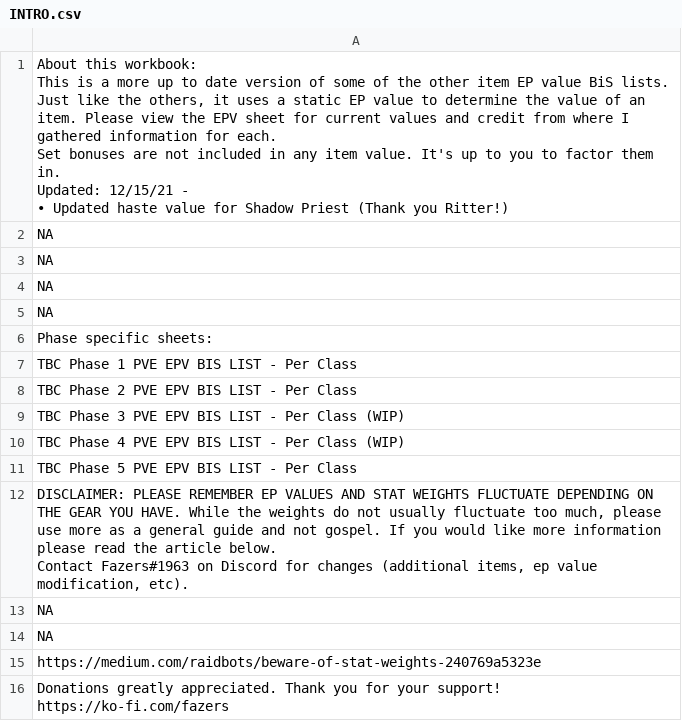
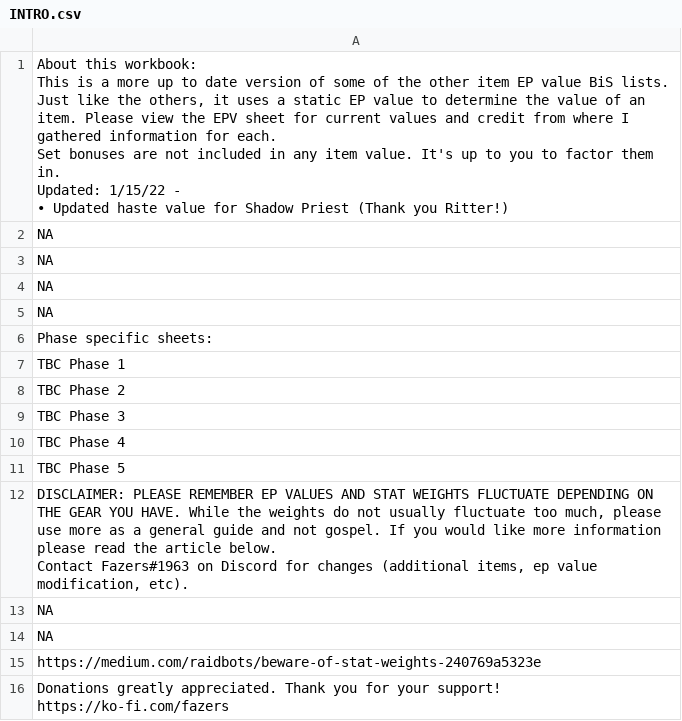
Before and after one commit to amoeba/wowclassicbis, a CSV file: INTRO.csv, drawn as a sheet.

```diff
--- a/INTRO.csv
+++ b/INTRO.csv
@@ -1,7 +1,7 @@
-"About this workbook:
-This is a more up to date version of some of the other item EP value BiS lists.  Just like the others, it uses a static EP value to determine the value of an item. Please view the EPV sheet for current values and credit from where I gathered information for each.
-Set bonuses are not included in any item value.  It's up to you to factor them in.
-
-Updated: 12/15/21 -
-• Updated haste value for Shadow Priest (Thank you Ritter!)"
+"About this workbook:
+This is a more up to date version of some of the other item EP value BiS lists.  Just like the others, it uses a static EP value to determine the value of an item. Please view the EPV sheet for current values and credit from where I gathered information for each.
+Set bonuses are not included in any item value.  It's up to you to factor them in.
+
+Updated: 1/15/22 -
+• Updated haste value for Shadow Priest (Thank you Ritter!)"
 NA
@@ -11,7 +11,7 @@ NA
 Phase specific sheets:
-TBC Phase 1 PVE EPV BIS LIST - Per Class
-TBC Phase 2 PVE EPV BIS LIST - Per Class
-TBC Phase 3 PVE EPV BIS LIST - Per Class (WIP)
-TBC Phase 4 PVE EPV BIS LIST - Per Class (WIP)
-TBC Phase 5 PVE EPV BIS LIST - Per Class
+TBC Phase 1
+TBC Phase 2
+TBC Phase 3
+TBC Phase 4
+TBC Phase 5
 "DISCLAIMER:  PLEASE REMEMBER EP VALUES AND STAT WEIGHTS FLUCTUATE DEPENDING ON THE GEAR YOU HAVE. While the weights do not usually fluctuate too much, please use more as a general guide and not gospel. If you would like more information please read the article below.
```
Also changed, not shown: Intro..csv.
